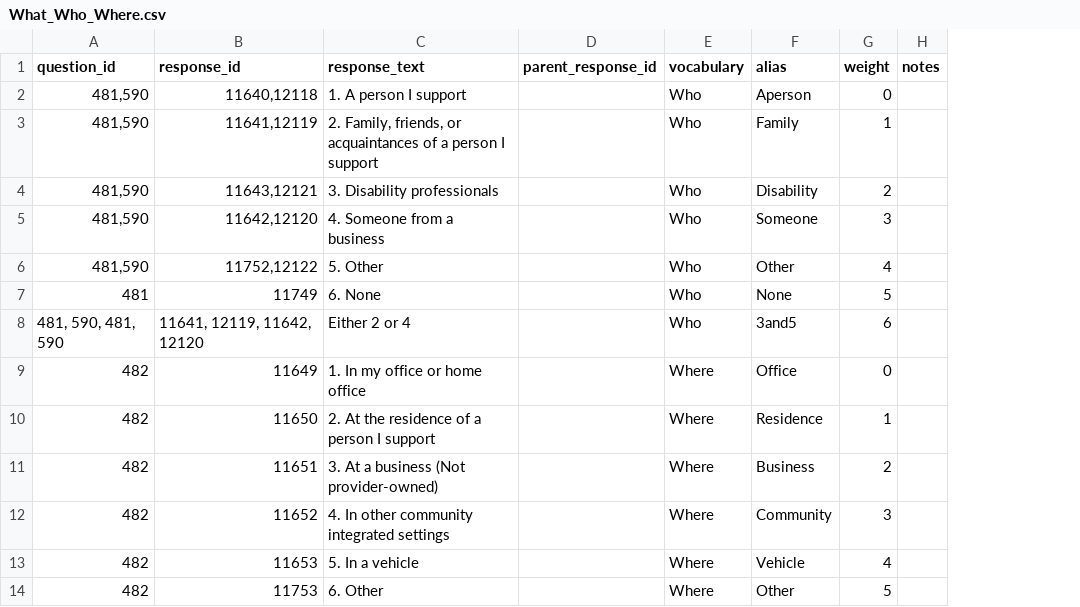
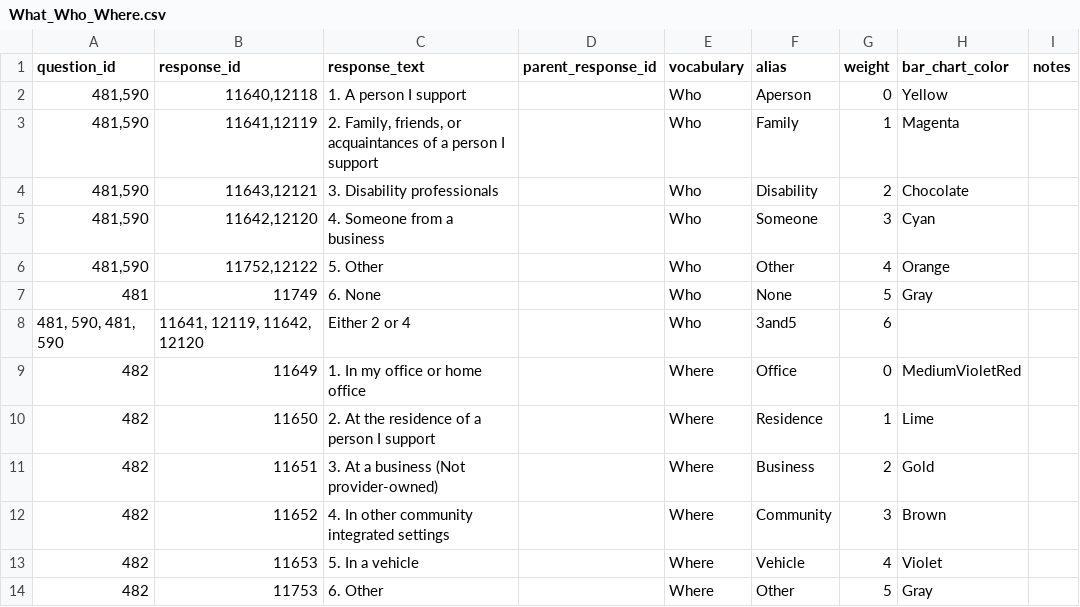
Before and after one commit to communityinclusion/escoach, a CSV file: web/modules/custom/es_migrate/data/What_Who_Where.csv, drawn as a sheet; only a part is shown; the diff names each change by its address in the sheet, - before the commit and + after, or states it on an @@ line.

Commit message:
#75: Added bar chart colors to term migration.

```diff
--- a/web/modules/custom/es_migrate/data/What_Who_Where.csv
+++ b/web/modules/custom/es_migrate/data/What_Who_Where.csv
+column H (bar_chart_color), rows 2-14: Yellow | Magenta | Chocolate | Cyan | Orange | Gray |  | MediumVioletRed | Lime | Gold | Brown | Violet | Gray
```
Also changed, not shown: 2 other files.
